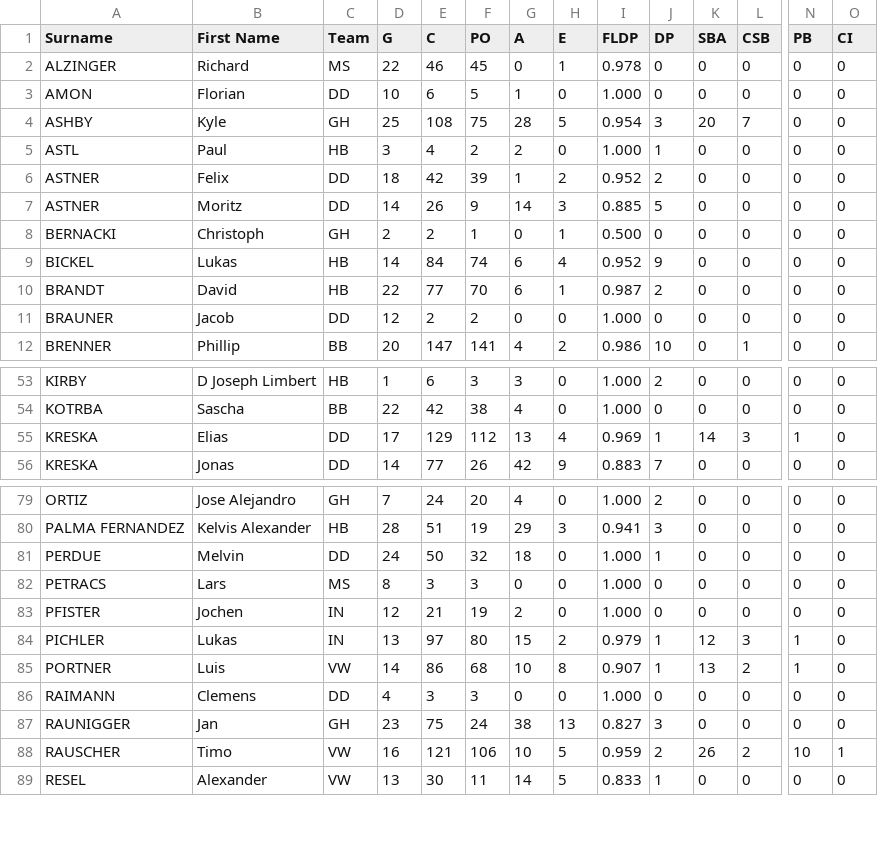
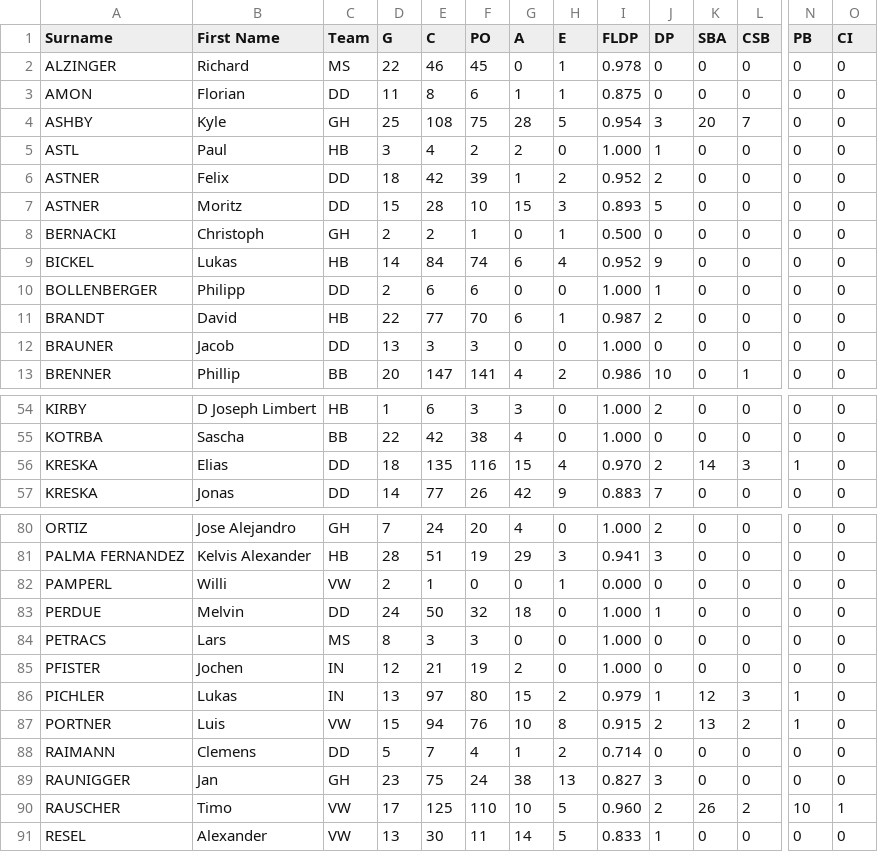
Before and after one commit to tonper19/ballgame, a CSV file: data/csv/stats_fielding_raw_abdl_2024.csv, drawn as a sheet; only a part is shown, gaps mark what is left out; addresses are those after the commit; rows hold the shown columns only; the diff covers the shown part only; the diff names each change by its address in the sheet, - before the commit and + after, or states it on an @@ line.

```diff
--- a/data/csv/stats_fielding_raw_abdl_2024.csv
+++ b/data/csv/stats_fielding_raw_abdl_2024.csv
-D3 (G): 10
+D3 (G): 11
-E3 (C): 6
+E3 (C): 8
-F3 (PO): 5
+F3 (PO): 6
-H3 (E): 0
+H3 (E): 1
-I3 (FLDP): 1.000
+I3 (FLDP): 0.875
-D7 (G): 14
+D7 (G): 15
-E7 (C): 26
+E7 (C): 28
-F7 (PO): 9
+F7 (PO): 10
-G7 (A): 14
+G7 (A): 15
-I7 (FLDP): 0.885
+I7 (FLDP): 0.893
+row 10: BOLLENBERGER | Philipp | DD | 2 | 6 | 6 | 0 | 0 | 1.000 | 1 | 0 | 0 | 0 | 0
-D12 (G): 12
+D12 (G): 13
-E12 (C): 2
+E12 (C): 3
-F12 (PO): 2
+F12 (PO): 3
-D56 (G): 17
+D56 (G): 18
-E56 (C): 129
+E56 (C): 135
-F56 (PO): 112
+F56 (PO): 116
-G56 (A): 13
+G56 (A): 15
-I56 (FLDP): 0.969
+I56 (FLDP): 0.970
-J56 (DP): 1
+J56 (DP): 2
+row 82: PAMPERL | Willi | VW | 2 | 1 | 0 | 0 | 1 | 0.000 | 0 | 0 | 0 | 0 | 0
-D87 (G): 14
+D87 (G): 15
-E87 (C): 86
+E87 (C): 94
-F87 (PO): 68
+F87 (PO): 76
-I87 (FLDP): 0.907
+I87 (FLDP): 0.915
-J87 (DP): 1
+J87 (DP): 2
-D88 (G): 4
+D88 (G): 5
-E88 (C): 3
+E88 (C): 7
-F88 (PO): 3
+F88 (PO): 4
-G88 (A): 0
+G88 (A): 1
-H88 (E): 0
+H88 (E): 2
-I88 (FLDP): 1.000
+I88 (FLDP): 0.714
-D90 (G): 16
+D90 (G): 17
-E90 (C): 121
+E90 (C): 125
-F90 (PO): 106
+F90 (PO): 110
-I90 (FLDP): 0.959
+I90 (FLDP): 0.960
```
Also changed, not shown: 58 edited cells elsewhere in this file, data/csv/stats_batting_raw_d3_2024.csv, data/csv/stats_batting_raw_seriea_2024.csv, 22 other files.
